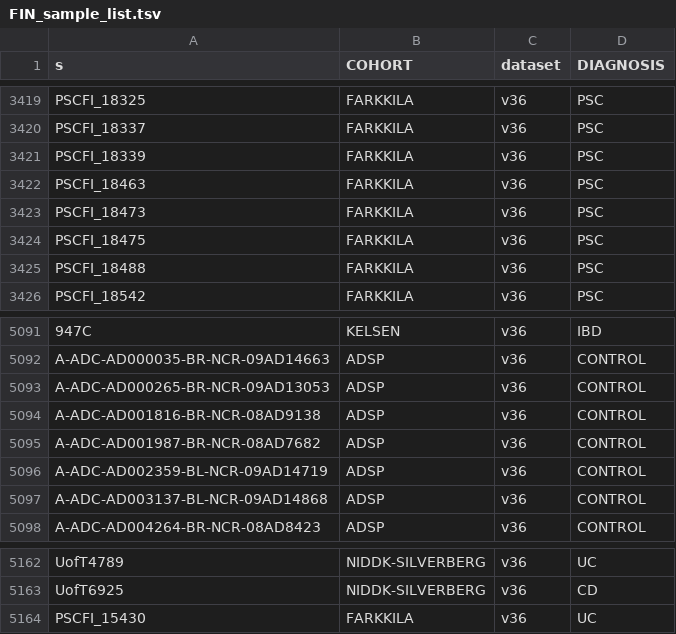
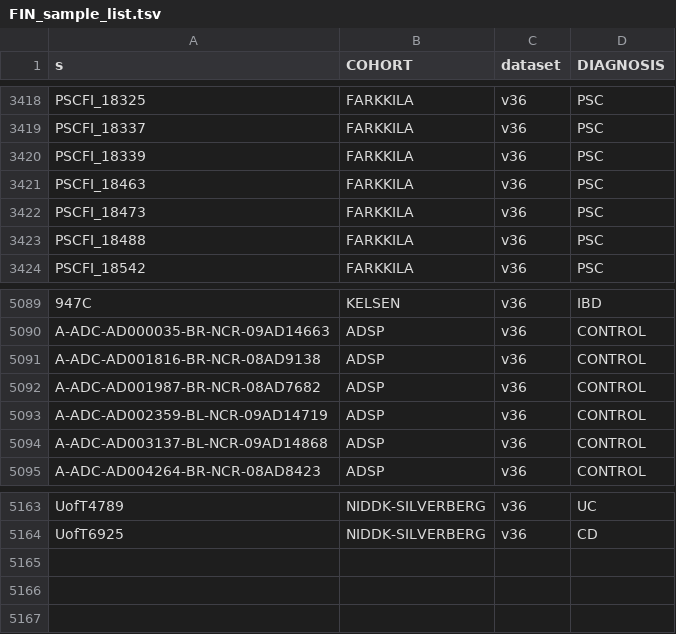
Before and after one commit to rivas-lab/ibd-exomes, a TSV file: analyses/population_splitting/final_population_lists/FIN_sample_list.tsv, drawn as a sheet; only a part is shown, gaps mark what is left out; removed rows and columns are numbered as before the commit, all else as after; the diff covers the shown part only; the diff names each change by its address in the sheet, - before the commit and + after, or states it on an @@ line.

```diff
--- a/analyses/population_splitting/final_population_lists/FIN_sample_list.tsv
+++ b/analyses/population_splitting/final_population_lists/FIN_sample_list.tsv
-row 3424: PSCFI_18475 | FARKKILA | v36 | PSC
-row 5093: A-ADC-AD000265-BR-NCR-09AD13053 | ADSP | v36 | CONTROL
-row 5164: PSCFI_15430 | FARKKILA | v36 | UC
```
Also changed, not shown: 11 added rows, 8 removed rows and 4 edited cells elsewhere in this file, analyses/population_splitting/eur_outliers.tsv, analyses/population_splitting/final_population_lists/LIT_sample_list.tsv, 11 other files.
